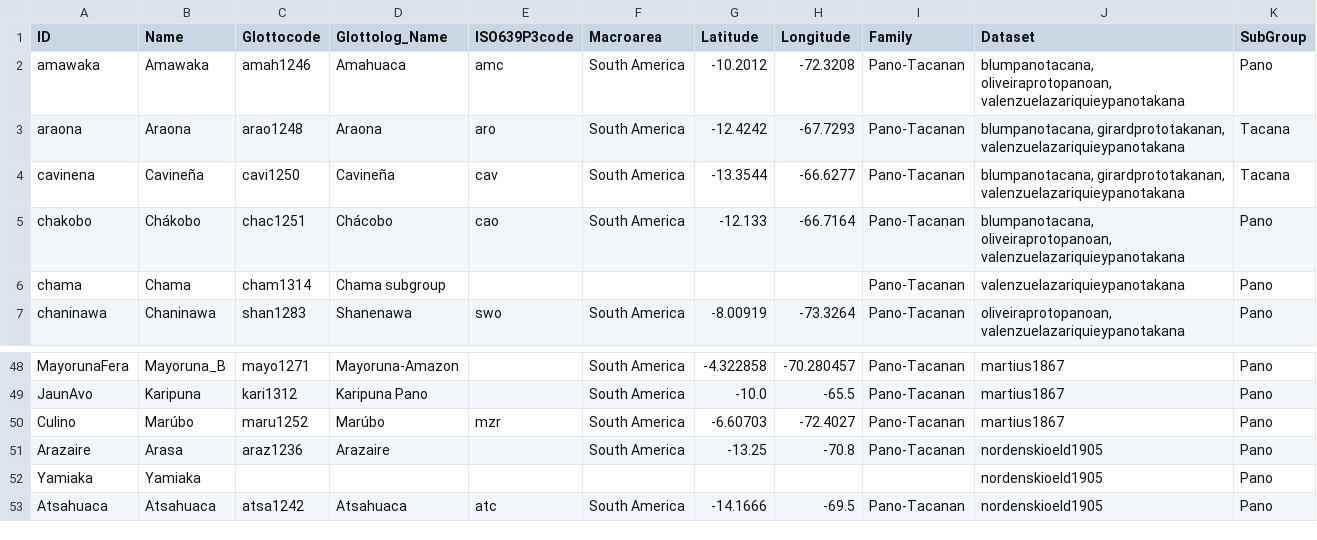
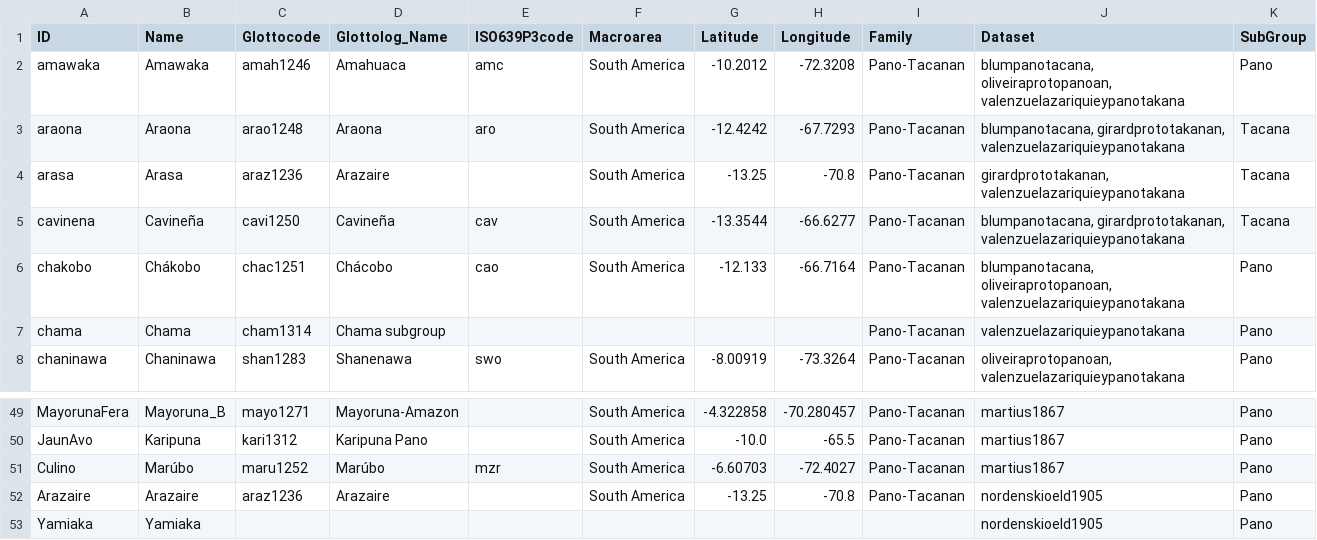
Before and after one commit to pano-takanan-history/protopanotakana, a CSV file: cldf/languages.csv, drawn as a sheet; only a part is shown, gaps mark what is left out; the shorter side is filled out with more unchanged rows.

```diff
--- a/cldf/languages.csv
+++ b/cldf/languages.csv
@@ -3,2 +3,3 @@ amawaka,Amawaka,amah1246,Amahuaca,amc,South America,-10.2012,-72.3208,Pano-Tacan
 araona,Araona,arao1248,Araona,aro,South America,-12.4242,-67.7293,Pano-Tacanan,"blumpanotacana, girardprototakanan, valenzuelazariquieypanotakana",Tacana
+arasa,Arasa,araz1236,Arazaire,,South America,-13.25,-70.8,Pano-Tacanan,"girardprototakanan, valenzuelazariquieypanotakana",Tacana
 cavinena,Cavineña,cavi1250,Cavineña,cav,South America,-13.3544,-66.6277,Pano-Tacanan,"blumpanotacana, girardprototakanan, valenzuelazariquieypanotakana",Tacana
@@ -50,3 +51,3 @@ JaunAvo,Karipuna,kari1312,Karipuna Pano,,South America,-10.0,-65.5,Pano-Tacanan,
 Culino,Marúbo,maru1252,Marúbo,mzr,South America,-6.60703,-72.4027,Pano-Tacanan,martius1867,Pano
-Arazaire,Arasa,araz1236,Arazaire,,South America,-13.25,-70.8,Pano-Tacanan,nordenskioeld1905,Pano
+Arazaire,Arazaire,araz1236,Arazaire,,South America,-13.25,-70.8,Pano-Tacanan,nordenskioeld1905,Pano
 Yamiaka,Yamiaka,,,,,,,,nordenskioeld1905,Pano
```
Also changed, not shown: cldf/parameters.csv, etc/concepts.tsv, 13 other files.
